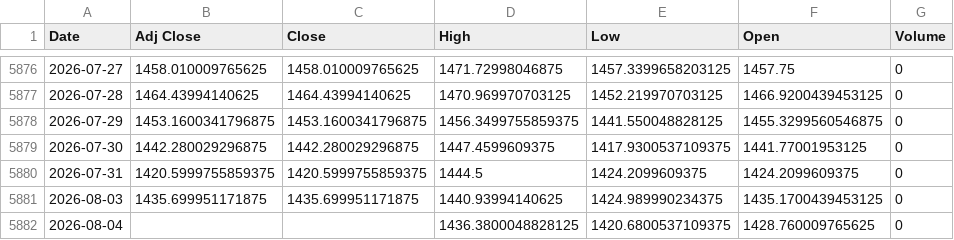
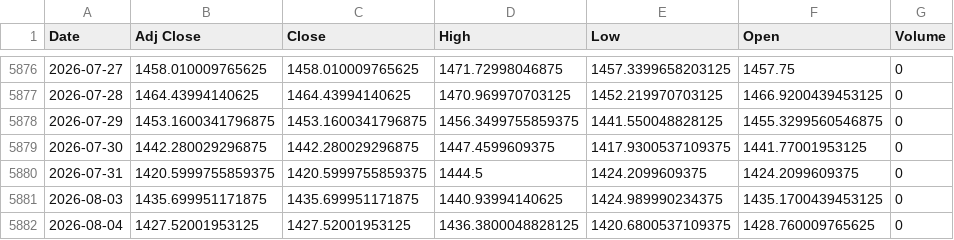
Before and after one commit to khemosu99-bit/overnight-kr, a CSV file: data/raw/USDKRW.csv, drawn as a sheet; only a part is shown, gaps mark what is left out.

```diff
--- a/data/raw/USDKRW.csv
+++ b/data/raw/USDKRW.csv
@@ -5881,2 +5881,2 @@ Date,Adj Close,Close,High,Low,Open,Volume
 2026-08-03,1435.699951171875,1435.699951171875,1440.93994140625,1424.989990234375,1435.1700439453125,0
-2026-08-04,,,1436.3800048828125,1420.6800537109375,1428.760009765625,0
+2026-08-04,1427.52001953125,1427.52001953125,1436.3800048828125,1420.6800537109375,1428.760009765625,0
```
Also changed, not shown: data/raw/EWY.csv, data/raw/KOSDAQ.csv, 32 other files.
